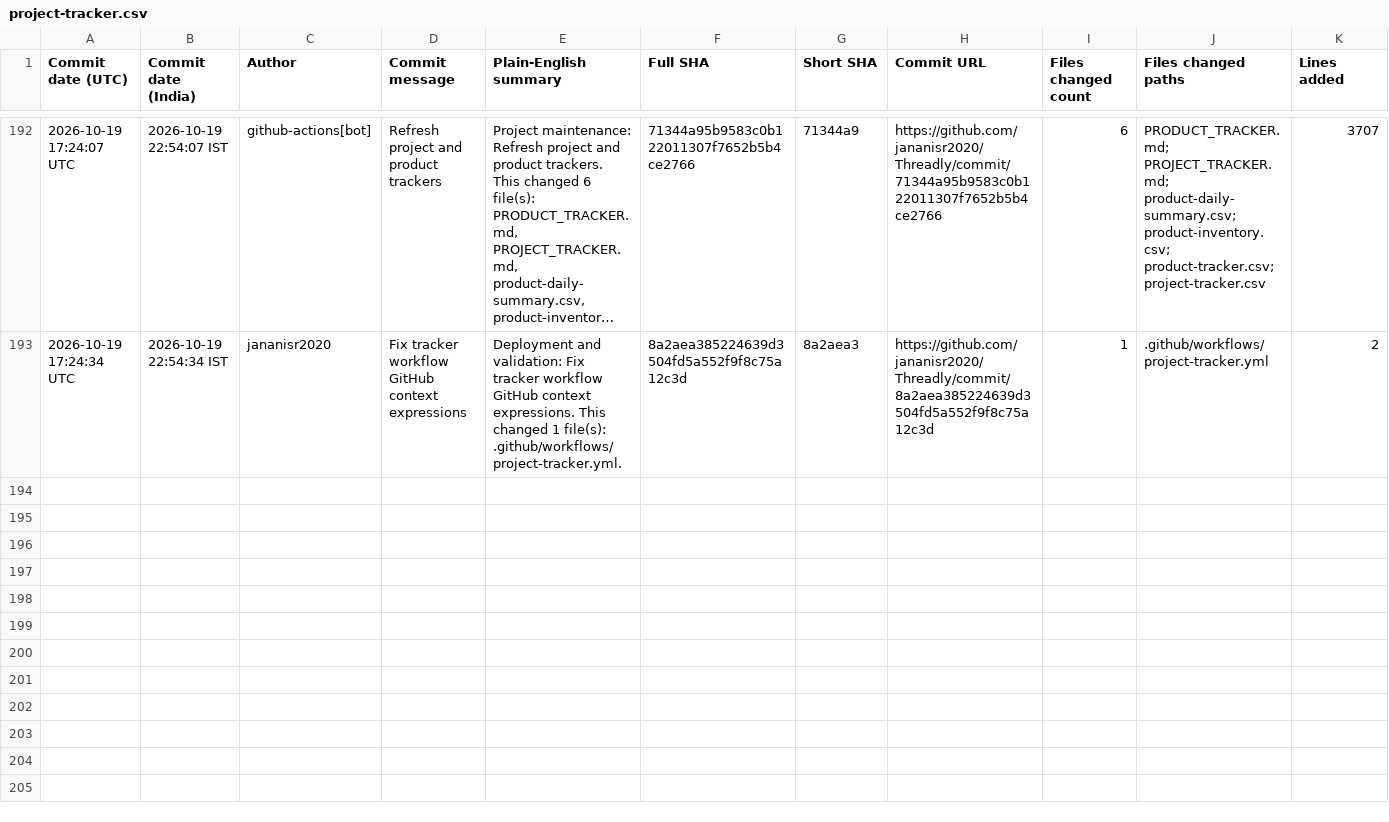
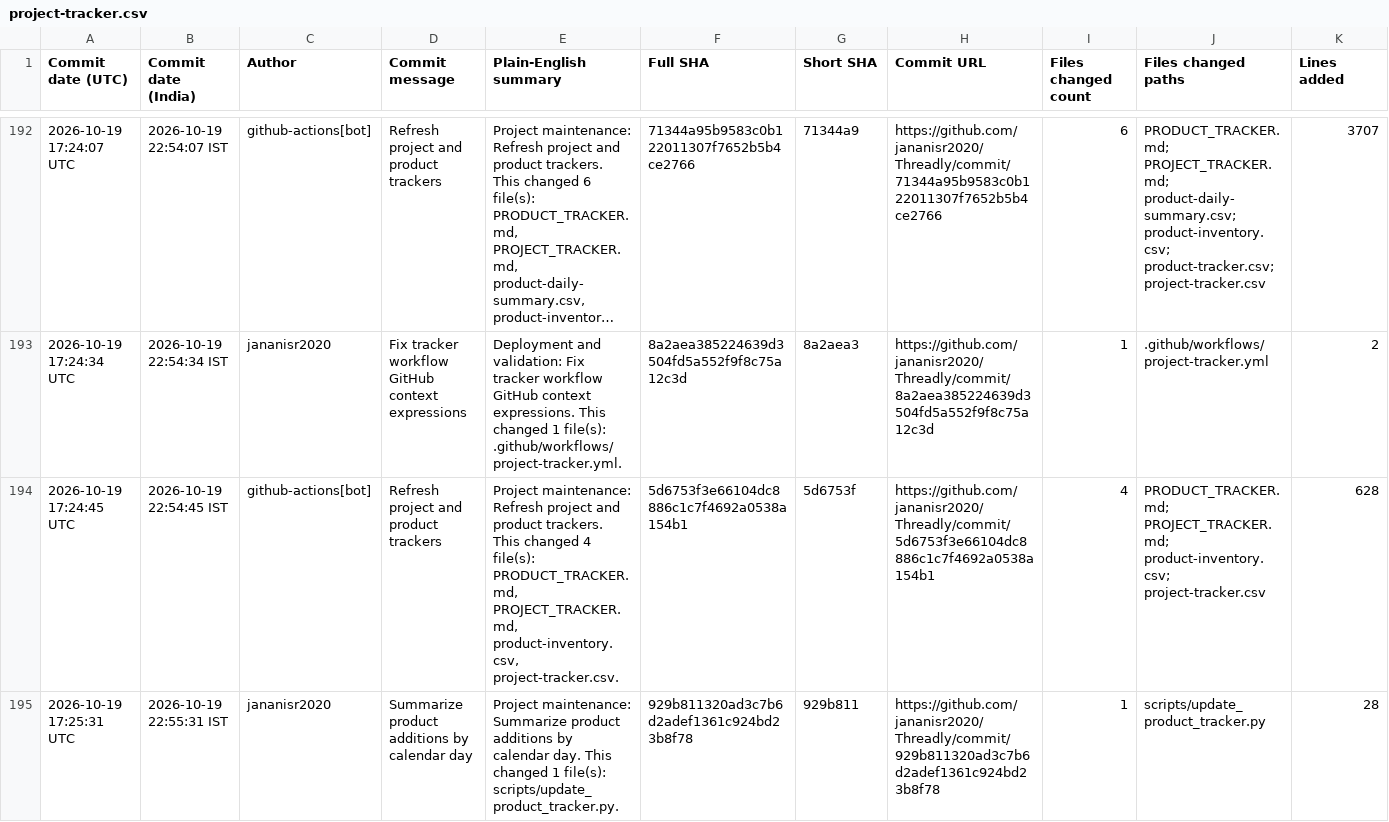
Before and after one commit to jananisr2020/Threadly, a CSV file: project-tracker.csv, drawn as a sheet; only a part is shown, gaps mark what is left out; long unchanged cells end in …; rows hold the shown columns only; the diff names each change by its address in the sheet, - before the commit and + after, or states it on an @@ line.

```diff
--- a/project-tracker.csv
+++ b/project-tracker.csv
+row 194: 2026-10-19 17:24:45 UTC | 2026-10-19 22:54:45 IST | github-actions[bot] | Refresh project and product trackers | Project maintenance: Refresh project and product trackers. This changed 4 file(s): PRODUCT_TRACKER.md, PROJECT_TRACKER.md, product-inventory.csv, project-tracker.csv. | 5d6753f3e66104dc8886c1c7f4692a0538a154b1 | 5d6753f | https://github.com/jananisr2020/Threadly/commit/5d6753f3e66104dc8886c1c7f4692a0538a154b1 | 4 | PRODUCT_TRACKER.md; PROJECT_TRACKER.md; product-inventory.csv; project-tracker.csv | 628
+row 195: 2026-10-19 17:25:31 UTC | 2026-10-19 22:55:31 IST | jananisr2020 | Summarize product additions by calendar day | Project maintenance: Summarize product additions by calendar day. This changed 1 file(s): scripts/update_product_tracker.py. | 929b811320ad3c7b6d2adef1361c924bd23b8f78 | 929b811 | https://github.com/jananisr2020/Threadly/commit/929b811320ad3c7b6d2adef1361c924bd23b8f78 | 1 | scripts/update_product_tracker.py | 28
```
Also changed, not shown: product-daily-summary.csv, product-inventory.csv, 2 other files.
